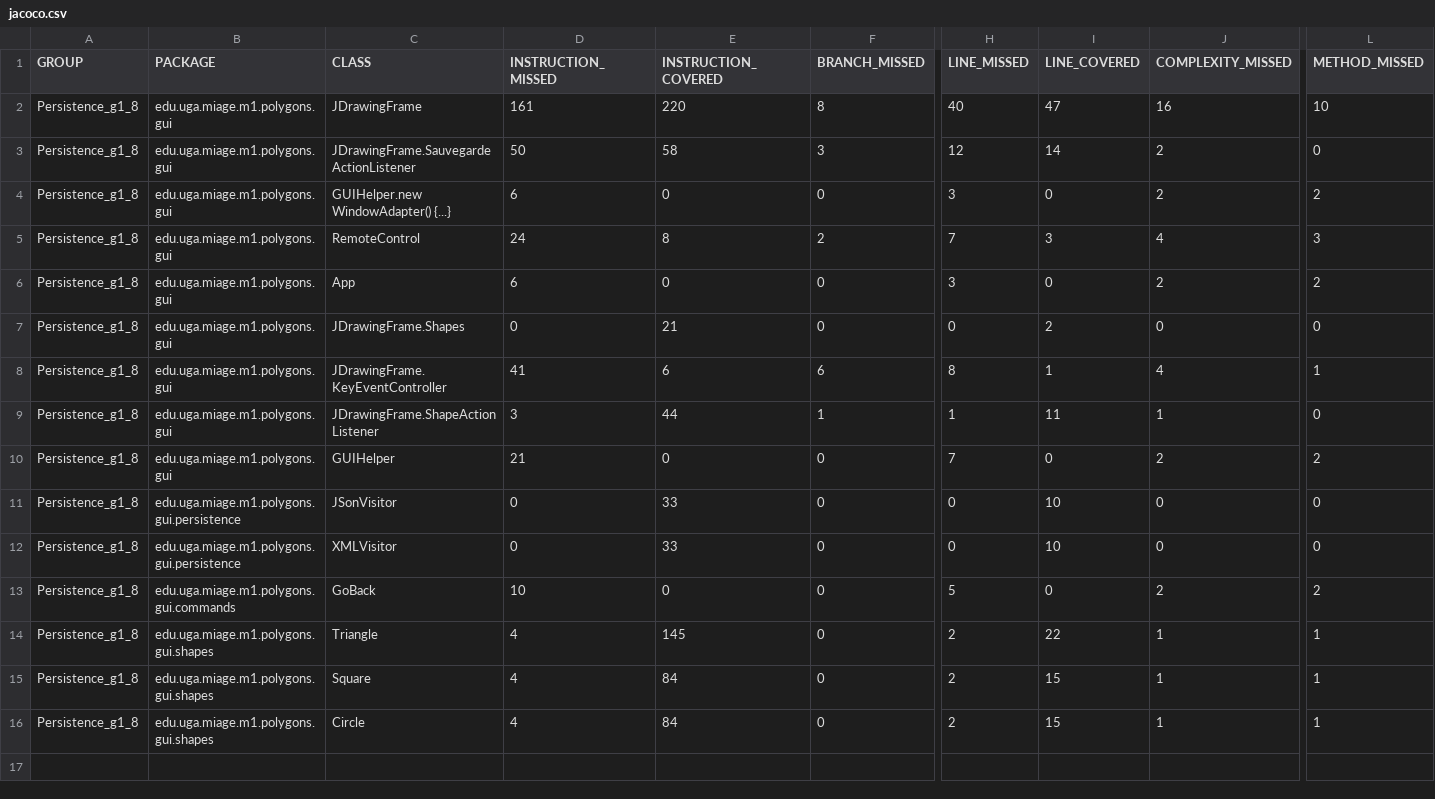
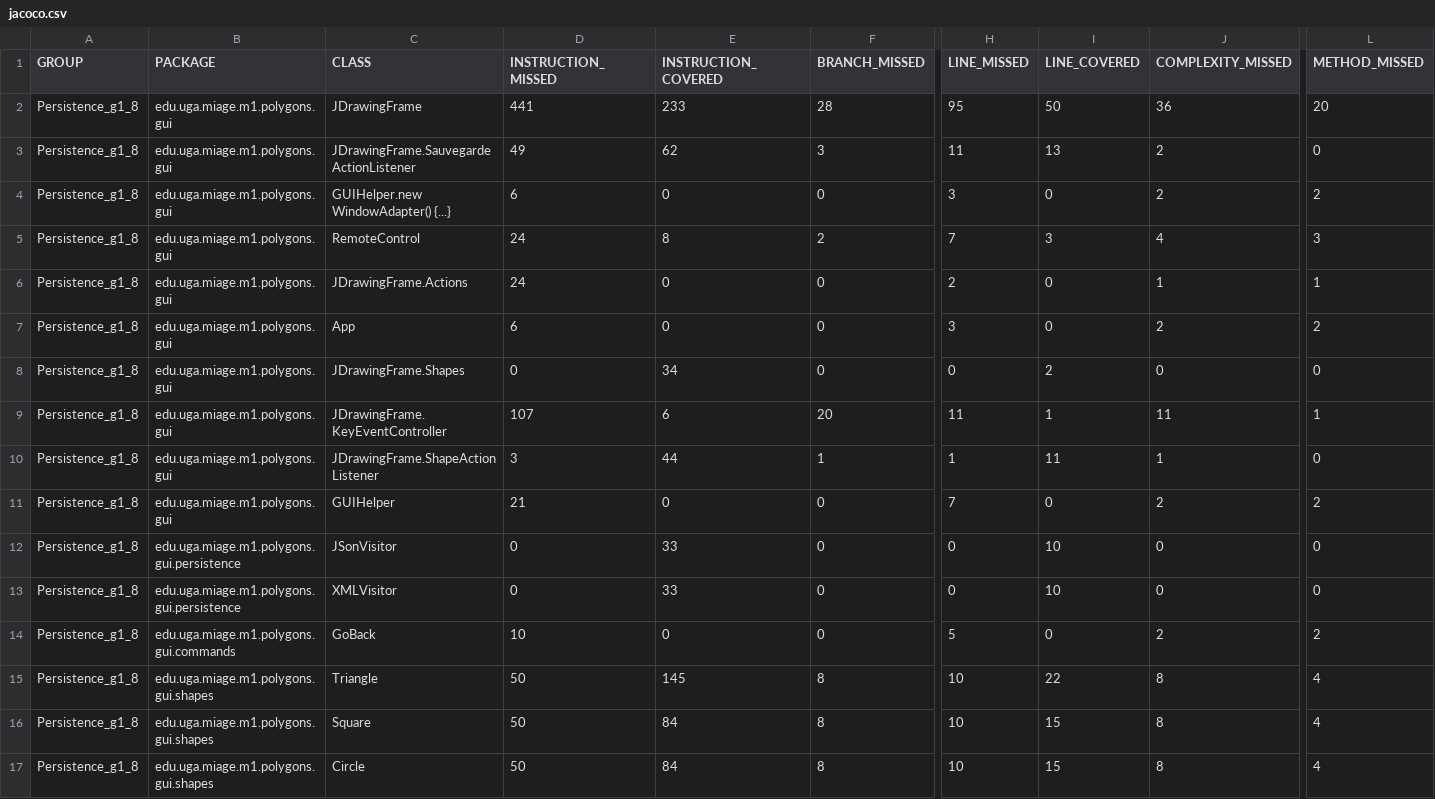
Before and after one commit to Rayanne-Guendouz/persistence, a CSV file: target/site/jacoco/jacoco.csv, drawn as a sheet; only a part is shown, gaps mark what is left out; addresses are those after the commit; rows hold the shown columns only; the diff names each change by its address in the sheet, - before the commit and + after, or states it on an @@ line.

```diff
--- a/target/site/jacoco/jacoco.csv
+++ b/target/site/jacoco/jacoco.csv
-D2 (INSTRUCTION_MISSED): 161
+D2 (INSTRUCTION_MISSED): 441
-E2 (INSTRUCTION_COVERED): 220
+E2 (INSTRUCTION_COVERED): 233
-F2 (BRANCH_MISSED): 8
+F2 (BRANCH_MISSED): 28
-H2 (LINE_MISSED): 40
+H2 (LINE_MISSED): 95
-I2 (LINE_COVERED): 47
+I2 (LINE_COVERED): 50
-J2 (COMPLEXITY_MISSED): 16
+J2 (COMPLEXITY_MISSED): 36
-L2 (METHOD_MISSED): 10
+L2 (METHOD_MISSED): 20
-D3 (INSTRUCTION_MISSED): 50
+D3 (INSTRUCTION_MISSED): 49
-E3 (INSTRUCTION_COVERED): 58
+E3 (INSTRUCTION_COVERED): 62
-H3 (LINE_MISSED): 12
+H3 (LINE_MISSED): 11
-I3 (LINE_COVERED): 14
+I3 (LINE_COVERED): 13
+row 6: Persistence_g1_8 | edu.uga.miage.m1.polygons.gui | JDrawingFrame.Actions | 24 | 0 | 0 | 2 | 0 | 1 | 1
-E8 (INSTRUCTION_COVERED): 21
+E8 (INSTRUCTION_COVERED): 34
-D9 (INSTRUCTION_MISSED): 41
+D9 (INSTRUCTION_MISSED): 107
-F9 (BRANCH_MISSED): 6
+F9 (BRANCH_MISSED): 20
-H9 (LINE_MISSED): 8
+H9 (LINE_MISSED): 11
-J9 (COMPLEXITY_MISSED): 4
+J9 (COMPLEXITY_MISSED): 11
-D15:D17 (INSTRUCTION_MISSED): 4
+D15:D17 (INSTRUCTION_MISSED): 50
-F15:F17 (BRANCH_MISSED): 0
+F15:F17 (BRANCH_MISSED): 8
-H15:H17 (LINE_MISSED): 2
+H15:H17 (LINE_MISSED): 10
-J15:J17 (COMPLEXITY_MISSED): 1
+J15:J17 (COMPLEXITY_MISSED): 8
-L15:L17 (METHOD_MISSED): 1
+L15:L17 (METHOD_MISSED): 4
```
Also changed, not shown: 42 other files.
